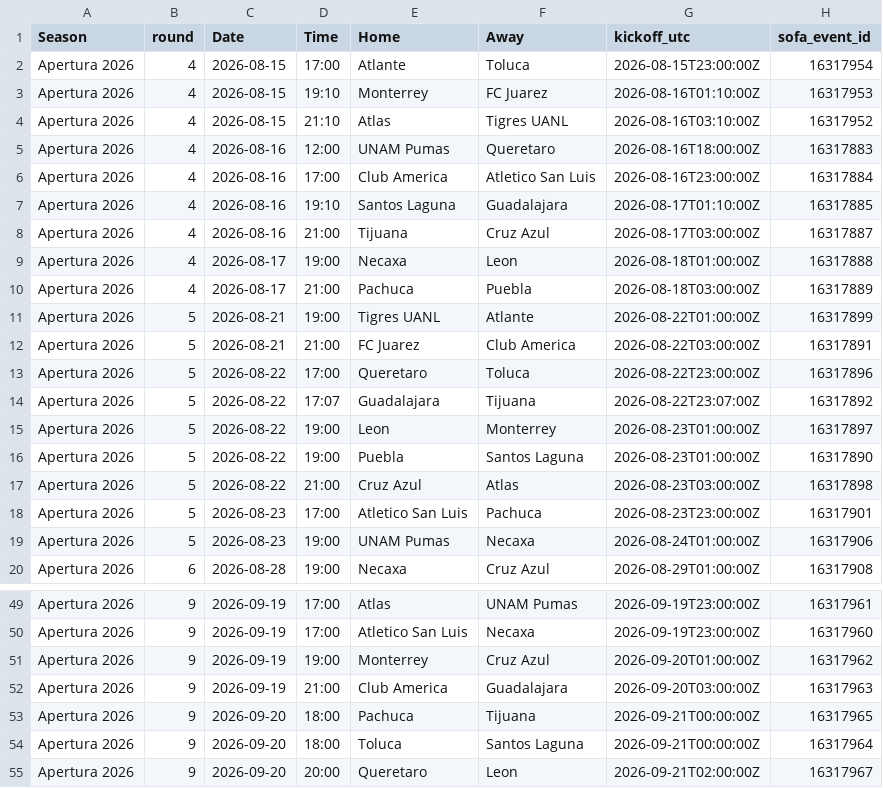
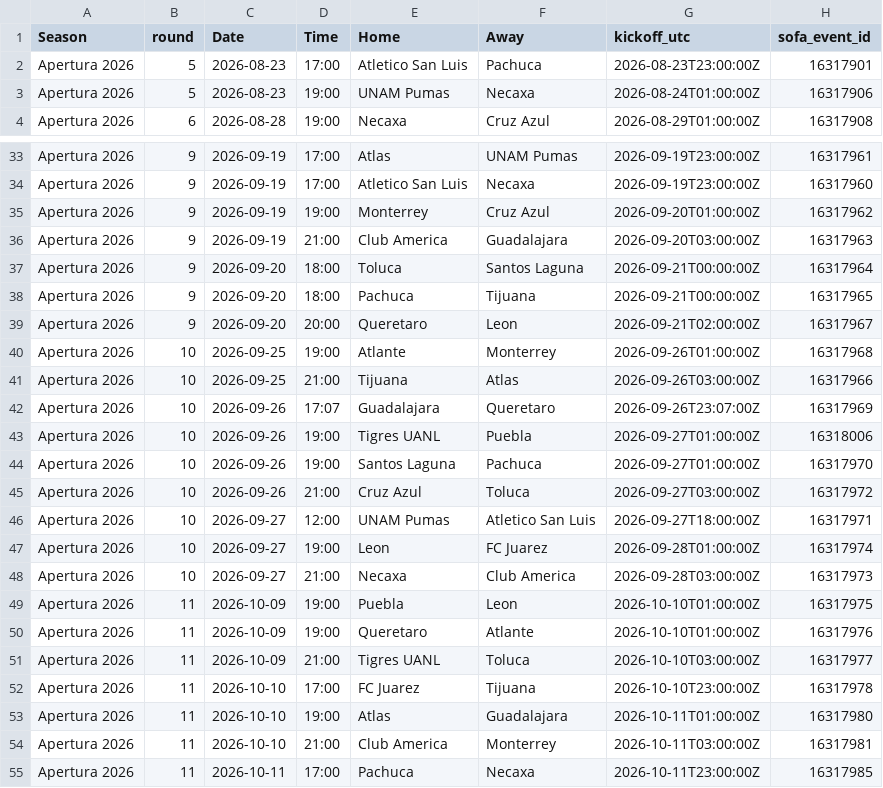
Before and after one commit to jiajun-builds/betmodel, a CSV file: data/MEX_upcoming_fixtures.csv, drawn as a sheet; only a part is shown, gaps mark what is left out; the shorter side is filled out with more unchanged rows.

```diff
--- a/data/MEX_upcoming_fixtures.csv
+++ b/data/MEX_upcoming_fixtures.csv
@@ -1,18 +1,2 @@
 Season,round,Date,Time,Home,Away,kickoff_utc,sofa_event_id
-Apertura 2026,4,2026-08-15,17:00,Atlante,Toluca,2026-08-15T23:00:00Z,16317954
-Apertura 2026,4,2026-08-15,19:10,Monterrey,FC Juarez,2026-08-16T01:10:00Z,16317953
-Apertura 2026,4,2026-08-15,21:10,Atlas,Tigres UANL,2026-08-16T03:10:00Z,16317952
-Apertura 2026,4,2026-08-16,12:00,UNAM Pumas,Queretaro,2026-08-16T18:00:00Z,16317883
-Apertura 2026,4,2026-08-16,17:00,Club America,Atletico San Luis,2026-08-16T23:00:00Z,16317884
-Apertura 2026,4,2026-08-16,19:10,Santos Laguna,Guadalajara,2026-08-17T01:10:00Z,16317885
-Apertura 2026,4,2026-08-16,21:00,Tijuana,Cruz Azul,2026-08-17T03:00:00Z,16317887
-Apertura 2026,4,2026-08-17,19:00,Necaxa,Leon,2026-08-18T01:00:00Z,16317888
-Apertura 2026,4,2026-08-17,21:00,Pachuca,Puebla,2026-08-18T03:00:00Z,16317889
-Apertura 2026,5,2026-08-21,19:00,Tigres UANL,Atlante,2026-08-22T01:00:00Z,16317899
-Apertura 2026,5,2026-08-21,21:00,FC Juarez,Club America,2026-08-22T03:00:00Z,16317891
-Apertura 2026,5,2026-08-22,17:00,Queretaro,Toluca,2026-08-22T23:00:00Z,16317896
-Apertura 2026,5,2026-08-22,17:07,Guadalajara,Tijuana,2026-08-22T23:07:00Z,16317892
-Apertura 2026,5,2026-08-22,19:00,Leon,Monterrey,2026-08-23T01:00:00Z,16317897
-Apertura 2026,5,2026-08-22,19:00,Puebla,Santos Laguna,2026-08-23T01:00:00Z,16317890
-Apertura 2026,5,2026-08-22,21:00,Cruz Azul,Atlas,2026-08-23T03:00:00Z,16317898
 Apertura 2026,5,2026-08-23,17:00,Atletico San Luis,Pachuca,2026-08-23T23:00:00Z,16317901
@@ -52,4 +36,4 @@ Apertura 2026,9,2026-09-19,19:00,Monterrey,Cruz Azul,2026-09-20T01:00:00Z,163179
 Apertura 2026,9,2026-09-19,21:00,Club America,Guadalajara,2026-09-20T03:00:00Z,16317963
+Apertura 2026,9,2026-09-20,18:00,Toluca,Santos Laguna,2026-09-21T00:00:00Z,16317964
 Apertura 2026,9,2026-09-20,18:00,Pachuca,Tijuana,2026-09-21T00:00:00Z,16317965
-Apertura 2026,9,2026-09-20,18:00,Toluca,Santos Laguna,2026-09-21T00:00:00Z,16317964
 Apertura 2026,9,2026-09-20,20:00,Queretaro,Leon,2026-09-21T02:00:00Z,16317967
```
Also changed, not shown: data/MEX_ligamx.csv, models/MEX_team_stats.csv, 6 other files.
